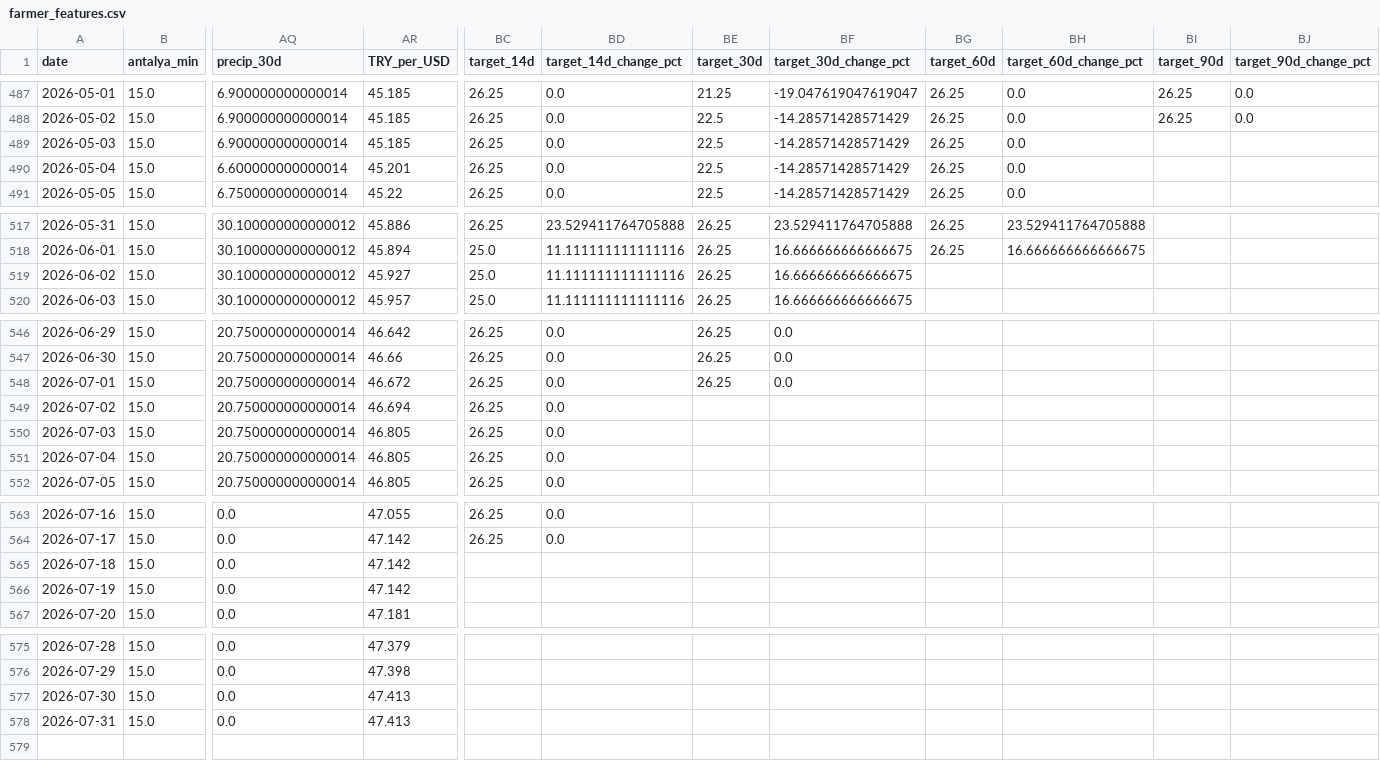
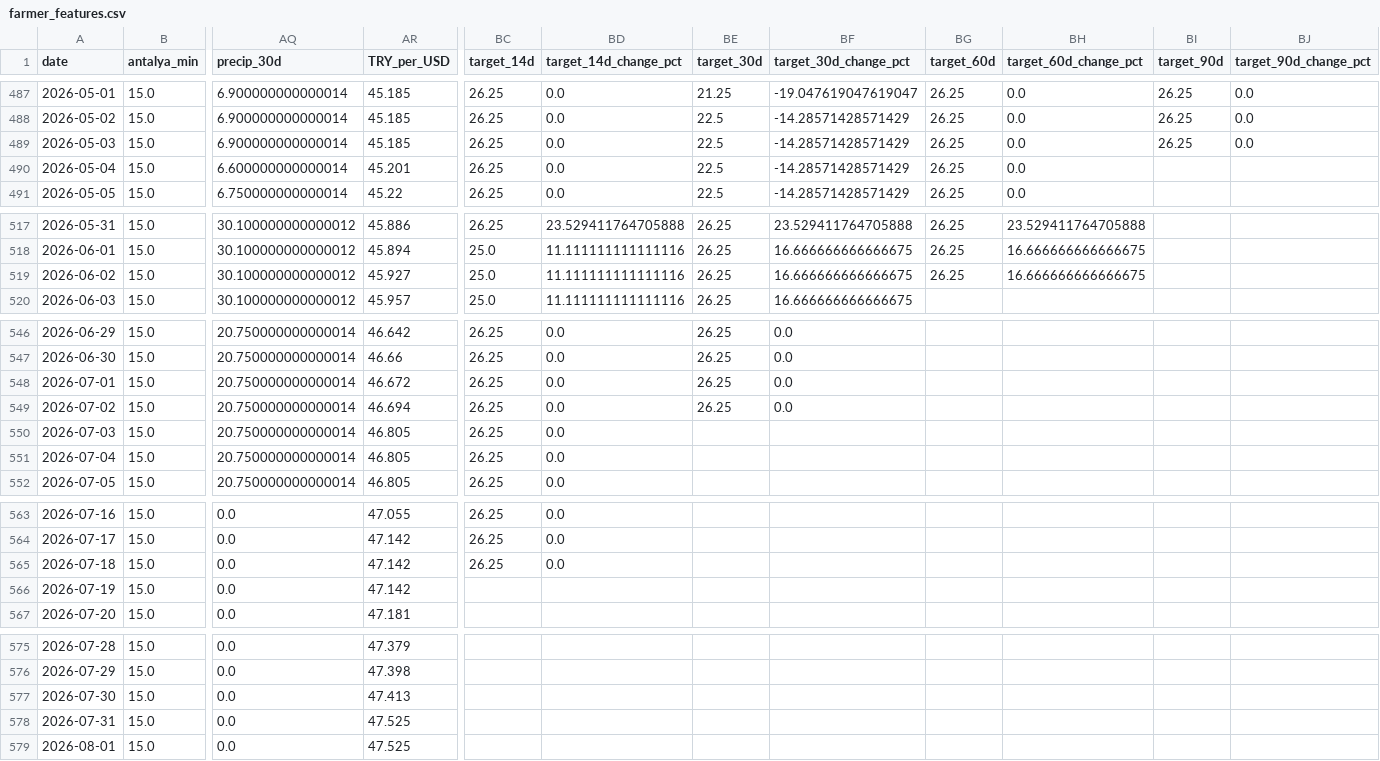
Before and after one commit to susarlar/orangepricecalculatorquantic, a CSV file: data/processed/farmer_features.csv, drawn as a sheet; only a part is shown, gaps mark what is left out; rows hold the shown columns only; the diff covers the shown part only; the diff names each change by its address in the sheet, - before the commit and + after, or states it on an @@ line.

```diff
--- a/data/processed/farmer_features.csv
+++ b/data/processed/farmer_features.csv
-BI489 (target_90d): (empty)
+BI489 (target_90d): 26.25
-BJ489 (target_90d_change_pct): (empty)
+BJ489 (target_90d_change_pct): 0.0
-BG519 (target_60d): (empty)
+BG519 (target_60d): 26.25
-BH519 (target_60d_change_pct): (empty)
+BH519 (target_60d_change_pct): 16.666666666666675
-BE549 (target_30d): (empty)
+BE549 (target_30d): 26.25
-BF549 (target_30d_change_pct): (empty)
+BF549 (target_30d_change_pct): 0.0
-BC565 (target_14d): (empty)
+BC565 (target_14d): 26.25
-BD565 (target_14d_change_pct): (empty)
+BD565 (target_14d_change_pct): 0.0
-AR578 (TRY_per_USD): 47.413
+AR578 (TRY_per_USD): 47.525
+row 579: 2026-08-01 | 15.0 | 0.0 | 47.525
```
Also changed, not shown: 2 edited cells elsewhere in this file, data/processed/refresh_log.csv, data/raw/demand_features.csv, 12 other files.
